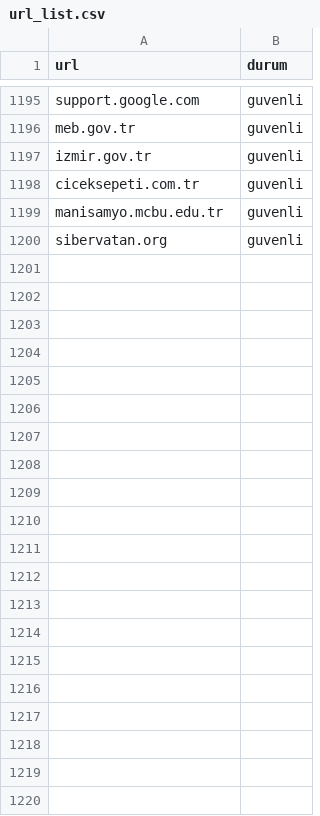
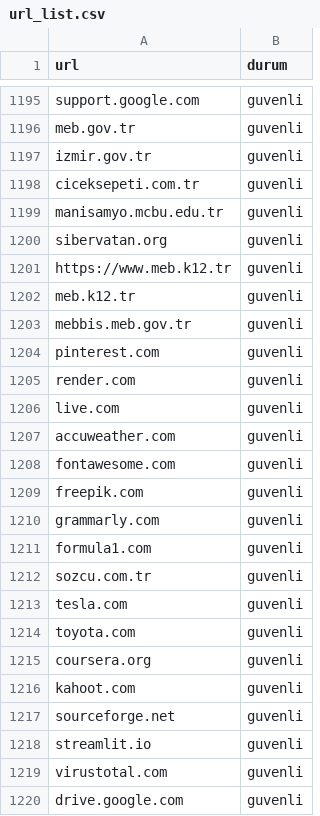
Before and after one commit to tubaAdgzl/PhishingUrlDetect, a CSV file: url_list.csv, drawn as a sheet; only a part is shown, gaps mark what is left out.

Commit message:
Update url_list.csv

```diff
--- a/url_list.csv
+++ b/url_list.csv
@@ -1200 +1200,21 @@
 "sibervatan.org","guvenli"
+"https://www.meb.k12.tr","guvenli"
+"meb.k12.tr","guvenli"
+"mebbis.meb.gov.tr","guvenli"
+"pinterest.com","guvenli"
+"render.com","guvenli"
+"live.com","guvenli"
+"accuweather.com","guvenli"
+"fontawesome.com","guvenli"
+"freepik.com","guvenli"
+"grammarly.com","guvenli"
+"formula1.com","guvenli"
+"sozcu.com.tr","guvenli"
+"tesla.com","guvenli"
+"toyota.com","guvenli"
+"coursera.org","guvenli"
+"kahoot.com","guvenli"
+"sourceforge.net","guvenli"
+"streamlit.io","guvenli"
+"virustotal.com","guvenli"
+"drive.google.com","guvenli"
```
